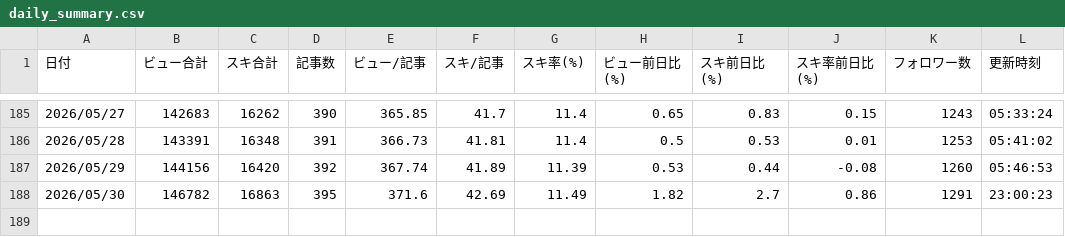
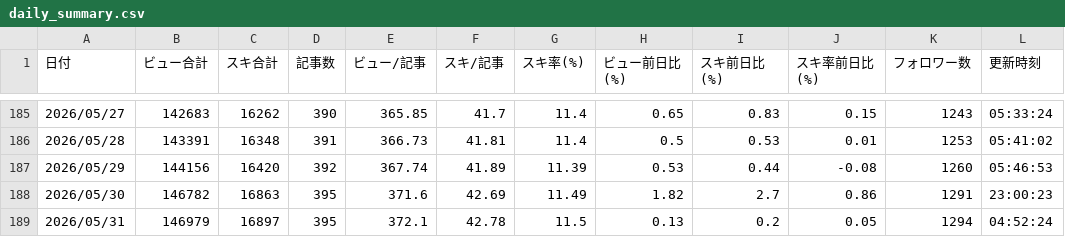
Before and after one commit to Goo-dev0505/note-wrapped, a CSV file: data/daily_summary.csv, drawn as a sheet; only a part is shown, gaps mark what is left out.

```diff
--- a/data/daily_summary.csv
+++ b/data/daily_summary.csv
@@ -188 +188,2 @@
 2026/05/30,146782,16863,395,371.6,42.69,11.49,1.82,2.7,0.86,1291,23:00:23
+2026/05/31,146979,16897,395,372.1,42.78,11.5,0.13,0.2,0.05,1294,04:52:24
```
Also changed, not shown: data/article_trend.csv, data/asset_articles.csv, 7 other files.
